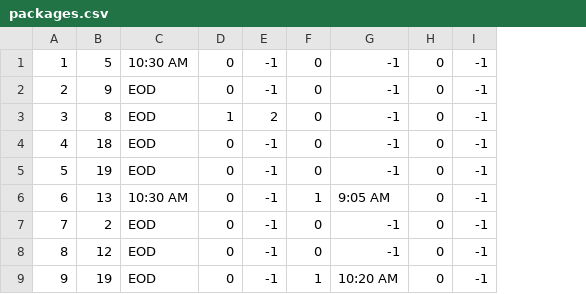
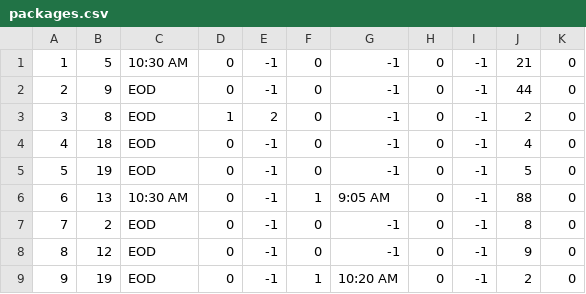
Before and after one commit to Devwulf/truck-delivery, a CSV file: src/assets/packages.csv, drawn as a sheet; only a part is shown; the diff names each change by its address in the sheet, - before the commit and + after, or states it on an @@ line.

Commit message:
Removed unnecessary files and added more package properties

```diff
--- a/src/assets/packages.csv
+++ b/src/assets/packages.csv
+column J, rows 1-9: 21 | 44 | 2 | 4 | 5 | 88 | 8 | 9 | 2
+column K, rows 1-9: all 0
```
Also changed, not shown: 6 other files.
